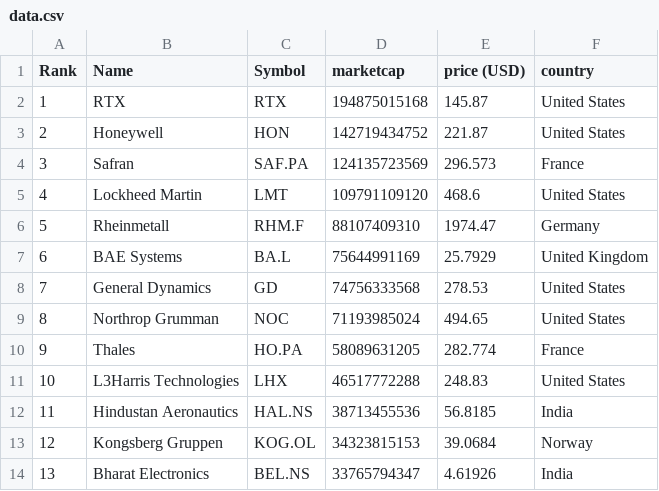
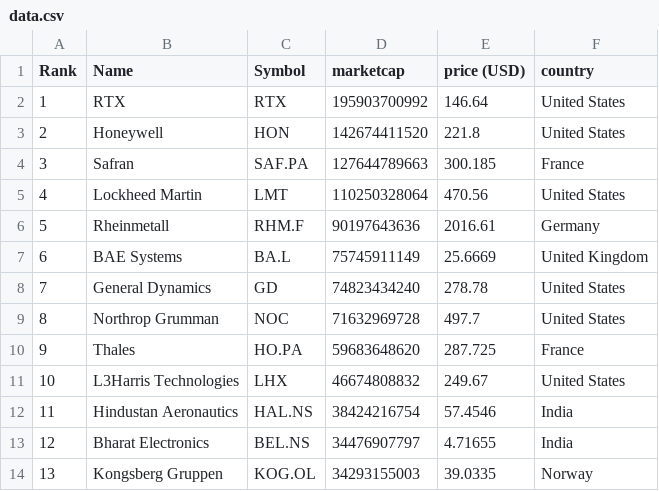
Before and after one commit to artfisica/taller-venezuela-junio-2024, a CSV file: data.csv, drawn as a sheet; only a part is shown; the diff covers the shown part only.

```diff
--- a/data.csv
+++ b/data.csv
@@ -1,14 +1,14 @@
 "Rank","Name","Symbol","marketcap","price (USD)","country"
-"1","RTX","RTX","194875015168","145.87","United States"
-"2","Honeywell","HON","142719434752","221.87","United States"
-"3","Safran","SAF.PA","124135723569","296.573","France"
-"4","Lockheed Martin","LMT","109791109120","468.6","United States"
-"5","Rheinmetall","RHM.F","88107409310","1974.47","Germany"
-"6","BAE Systems","BA.L","75644991169","25.7929","United Kingdom"
-"7","General Dynamics","GD","74756333568","278.53","United States"
-"8","Northrop Grumman","NOC","71193985024","494.65","United States"
-"9","Thales","HO.PA","58089631205","282.774","France"
-"10","L3Harris Technologies","LHX","46517772288","248.83","United States"
-"11","Hindustan Aeronautics","HAL.NS","38713455536","56.8185","India"
-"12","Kongsberg Gruppen","KOG.OL","34323815153","39.0684","Norway"
-"13","Bharat Electronics","BEL.NS","33765794347","4.61926","India"
+"1","RTX","RTX","195903700992","146.64","United States"
+"2","Honeywell","HON","142674411520","221.8","United States"
+"3","Safran","SAF.PA","127644789663","300.185","France"
+"4","Lockheed Martin","LMT","110250328064","470.56","United States"
+"5","Rheinmetall","RHM.F","90197643636","2016.61","Germany"
+"6","BAE Systems","BA.L","75745911149","25.6669","United Kingdom"
+"7","General Dynamics","GD","74823434240","278.78","United States"
+"8","Northrop Grumman","NOC","71632969728","497.7","United States"
+"9","Thales","HO.PA","59683648620","287.725","France"
+"10","L3Harris Technologies","LHX","46674808832","249.67","United States"
+"11","Hindustan Aeronautics","HAL.NS","38424216754","57.4546","India"
+"12","Bharat Electronics","BEL.NS","34476907797","4.71655","India"
+"13","Kongsberg Gruppen","KOG.OL","34293155003","39.0335","Norway"
```
Also changed, not shown: 92 edited cells elsewhere in this file, categorized_data.csv.
